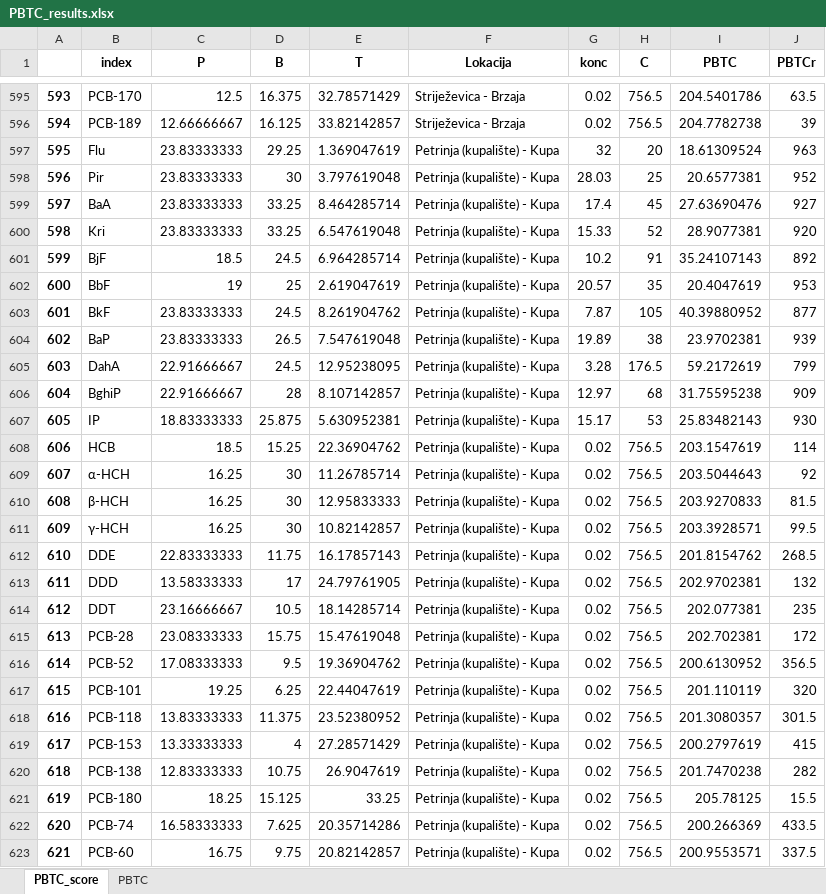
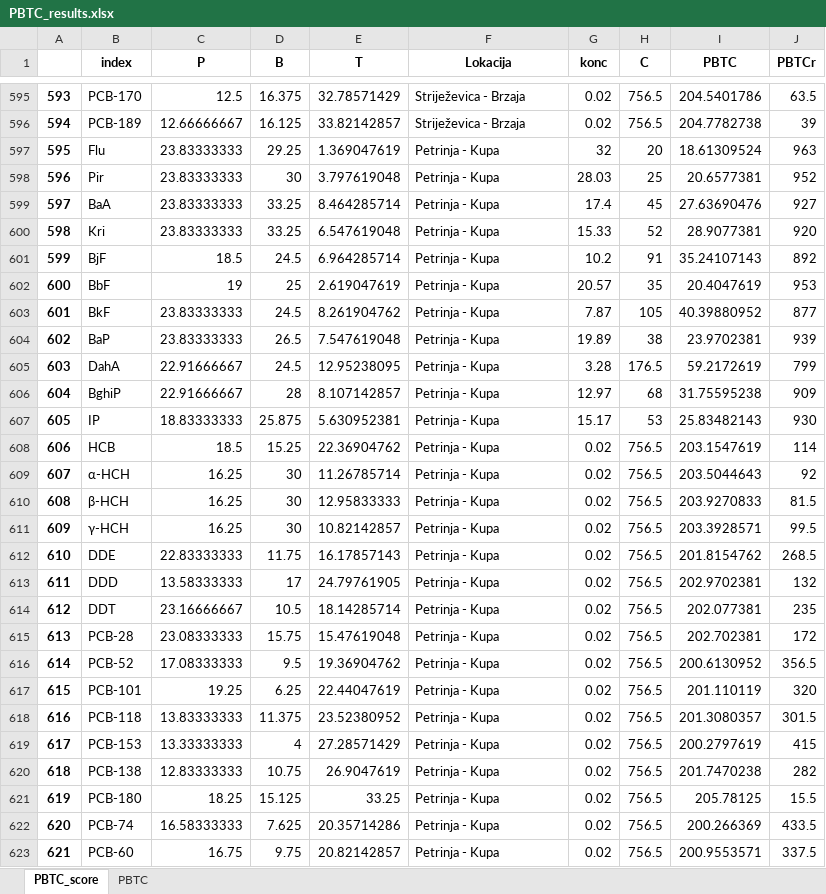
Before and after one commit to IvanaTerzic/Diplomski, an Excel workbook: data/VEGA_QSAR_modeli/PBTC_results.xlsx, sheet PBTC_score, drawn as a sheet; only a part is shown, gaps mark what is left out; values as stored, in another font and other column widths than the file's, no borders; the diff covers the shown part only; the diff names each change by its address in the sheet, - before the commit and + after, or states it on an @@ line.

```diff
--- a/data/VEGA_QSAR_modeli/PBTC_results.xlsx (sheet PBTC_score)
+++ b/data/VEGA_QSAR_modeli/PBTC_results.xlsx (sheet PBTC_score)
-F597:F623 (Lokacija): Petrinja (kupalište) - Kupa
+F597:F623 (Lokacija): Petrinja - Kupa
```
Also changed, not shown: 673 edited cells elsewhere in this sheet, sheet PBTC, data/VEGA_QSAR_modeli/PBT_results.xlsx, data/VEGA_QSAR_modeli/TU_average_rank tablica.xlsx, 32 other files.
